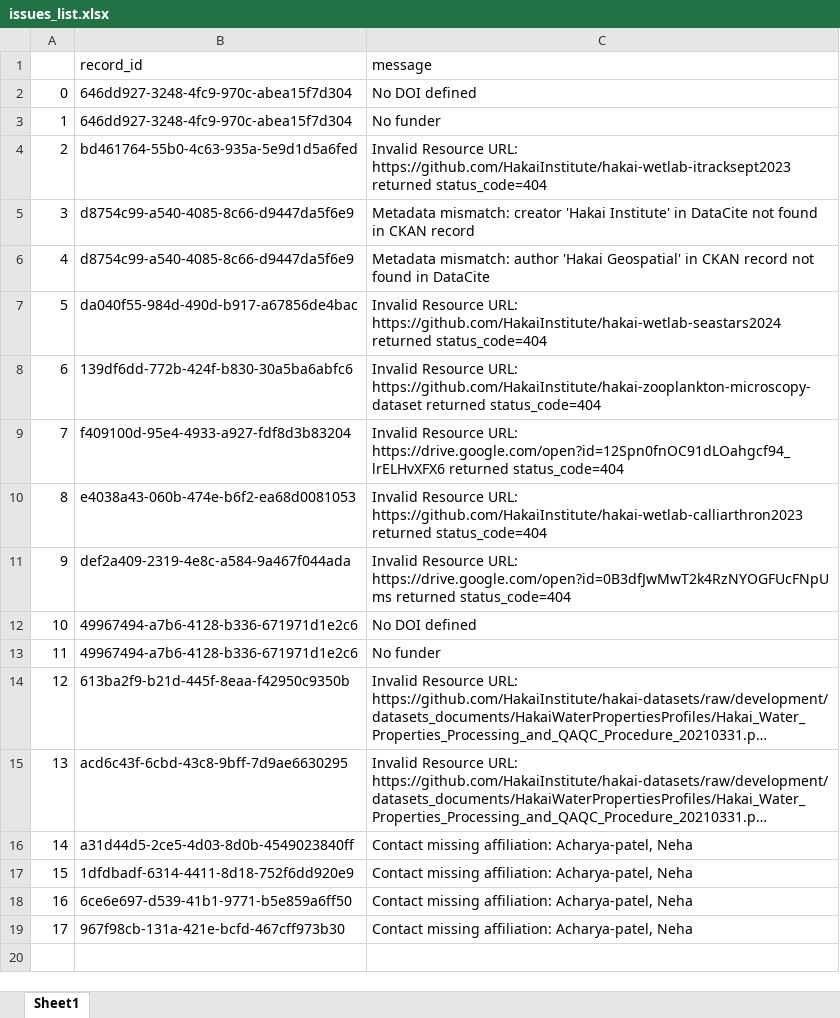
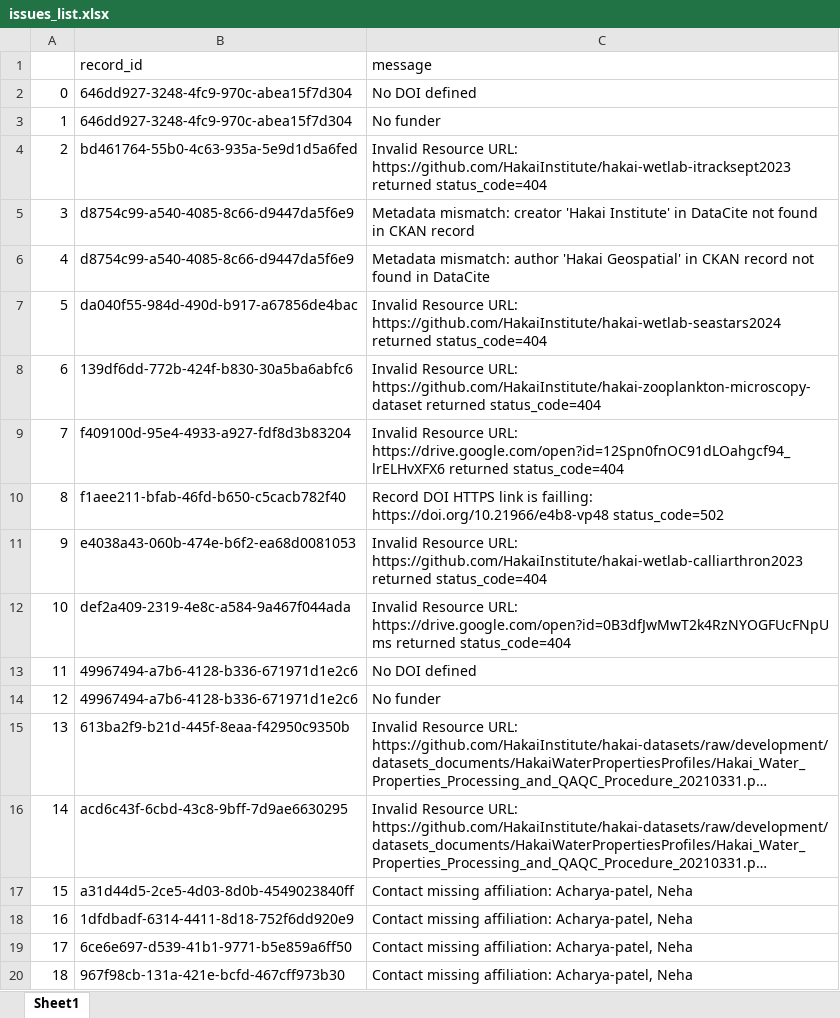
Before and after one commit to HakaiInstitute/hakai-ckan-records-checks, an Excel workbook: docs/issues_list.xlsx, sheet Sheet1, drawn as a sheet; long unchanged cells end in …; values as stored, in another font and other column widths than the file's, no borders; addresses are those after the commit; the diff names each change by its address in the sheet, - before the commit and + after, or states it on an @@ line.

```diff
--- a/docs/issues_list.xlsx (sheet Sheet1)
+++ b/docs/issues_list.xlsx (sheet Sheet1)
+row 10: 8 | f1aee211-bfab-46fd-b650-c5cacb782f40 | Record DOI HTTPS link is failling: https://doi.org/10.21966/e4b8-vp48 status_code=502
@@ column A renumbered from row 11 down @@
```
Also changed, not shown: docs/catalog_summary.xlsx, 7 other files.
